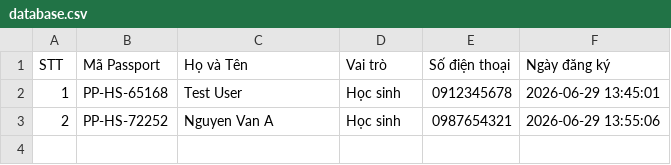
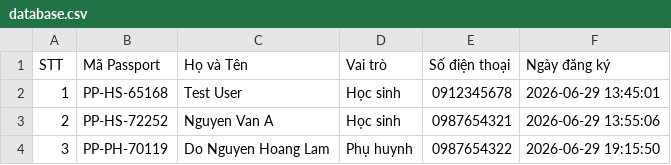
Before and after one commit to ThanhThien07/QRvaPassPort, a CSV file: database.csv, drawn as a sheet; the diff names each change by its address in the sheet, - before the commit and + after, or states it on an @@ line.

```diff
--- a/database.csv
+++ b/database.csv
+row 4: 3 | PP-PH-70119 | Do Nguyen Hoang Lam | Phụ huynh | 0987654322 | 2026-06-29 19:15:50
```
Also changed, not shown: 3 other files.
